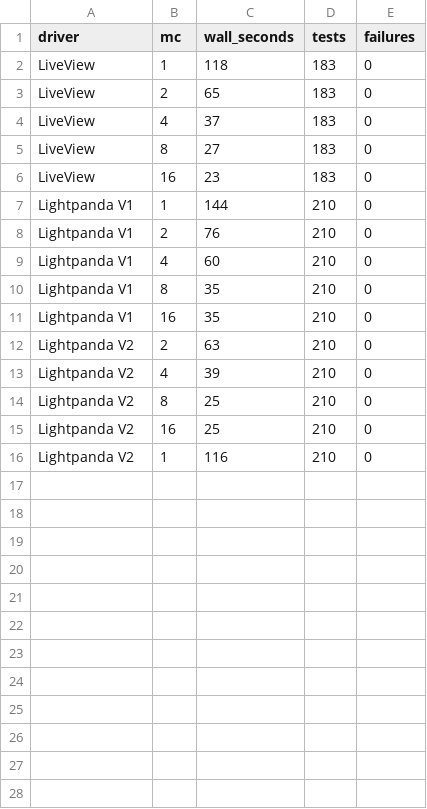
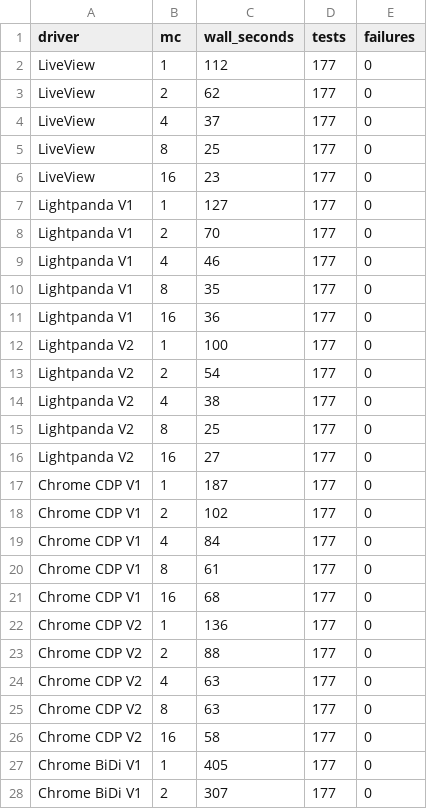
Before and after one commit to u2i/wallabidi, a TSV file: bench/perf_matrix.tsv, drawn as a sheet; only a part is shown; the diff covers the shown part only.

```diff
--- a/bench/perf_matrix.tsv
+++ b/bench/perf_matrix.tsv
@@ -1,16 +1,28 @@
 driver	mc	wall_seconds	tests	failures
-LiveView	1	118	183	0
-LiveView	2	65	183	0
-LiveView	4	37	183	0
-LiveView	8	27	183	0
-LiveView	16	23	183	0
-Lightpanda V1	1	144	210	0
-Lightpanda V1	2	76	210	0
-Lightpanda V1	4	60	210	0
-Lightpanda V1	8	35	210	0
-Lightpanda V1	16	35	210	0
-Lightpanda V2	2	63	210	0
-Lightpanda V2	4	39	210	0
-Lightpanda V2	8	25	210	0
-Lightpanda V2	16	25	210	0
-Lightpanda V2	1	116	210	0
+LiveView	1	112	177	0
+LiveView	2	62	177	0
+LiveView	4	37	177	0
+LiveView	8	25	177	0
+LiveView	16	23	177	0
+Lightpanda V1	1	127	177	0
+Lightpanda V1	2	70	177	0
+Lightpanda V1	4	46	177	0
+Lightpanda V1	8	35	177	0
+Lightpanda V1	16	36	177	0
+Lightpanda V2	1	100	177	0
+Lightpanda V2	2	54	177	0
+Lightpanda V2	4	38	177	0
+Lightpanda V2	8	25	177	0
+Lightpanda V2	16	27	177	0
+Chrome CDP V1	1	187	177	0
+Chrome CDP V1	2	102	177	0
+Chrome CDP V1	4	84	177	0
+Chrome CDP V1	8	61	177	0
+Chrome CDP V1	16	68	177	0
+Chrome CDP V2	1	136	177	0
+Chrome CDP V2	2	88	177	0
+Chrome CDP V2	4	63	177	0
+Chrome CDP V2	8	63	177	0
+Chrome CDP V2	16	58	177	0
+Chrome BiDi V1	1	405	177	0
+Chrome BiDi V1	2	307	177	0
```
Also changed, not shown: 8 added rows elsewhere in this file, 6 other files.
